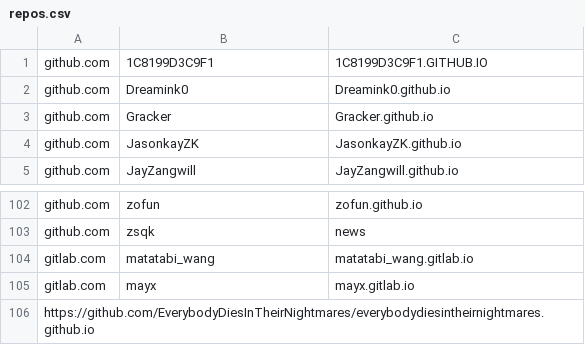
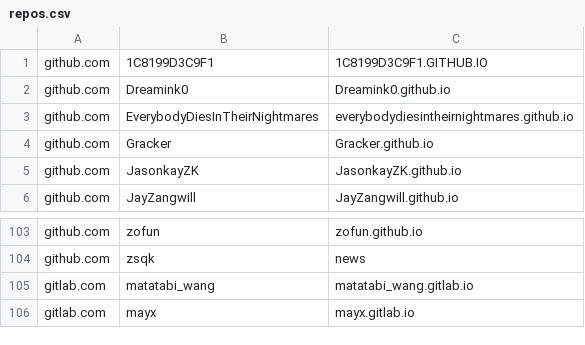
Before and after one commit to saveweb/Auto-backup-repo, a CSV file: repos.csv, drawn as a sheet; only a part is shown, gaps mark what is left out.

```diff
--- a/repos.csv
+++ b/repos.csv
@@ -2,2 +2,3 @@ github.com,1C8199D3C9F1,1C8199D3C9F1.GITHUB.IO
 github.com,Dreamink0,Dreamink0.github.io
+github.com,EverybodyDiesInTheirNightmares,everybodydiesintheirnightmares.github.io
 github.com,Gracker,Gracker.github.io
@@ -105,2 +106 @@ gitlab.com,matatabi_wang,matatabi_wang.gitlab.io
 gitlab.com,mayx,mayx.gitlab.io
-https://github.com/EverybodyDiesInTheirNightmares/everybodydiesintheirnightmares.github.io
```
